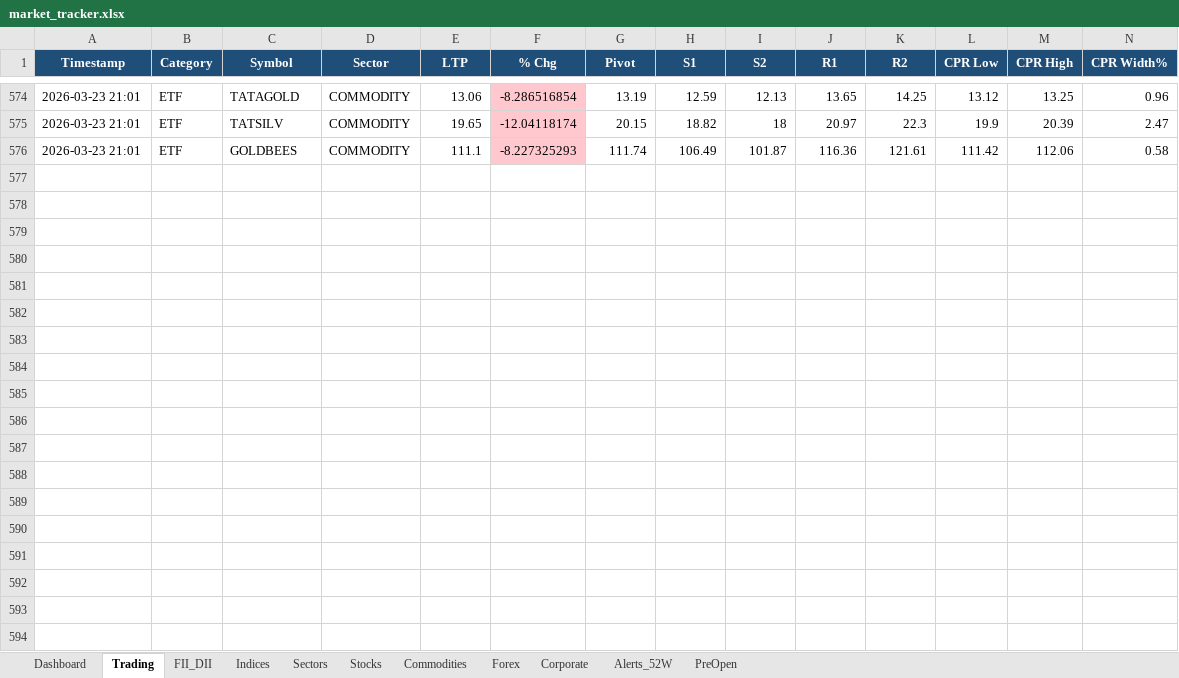
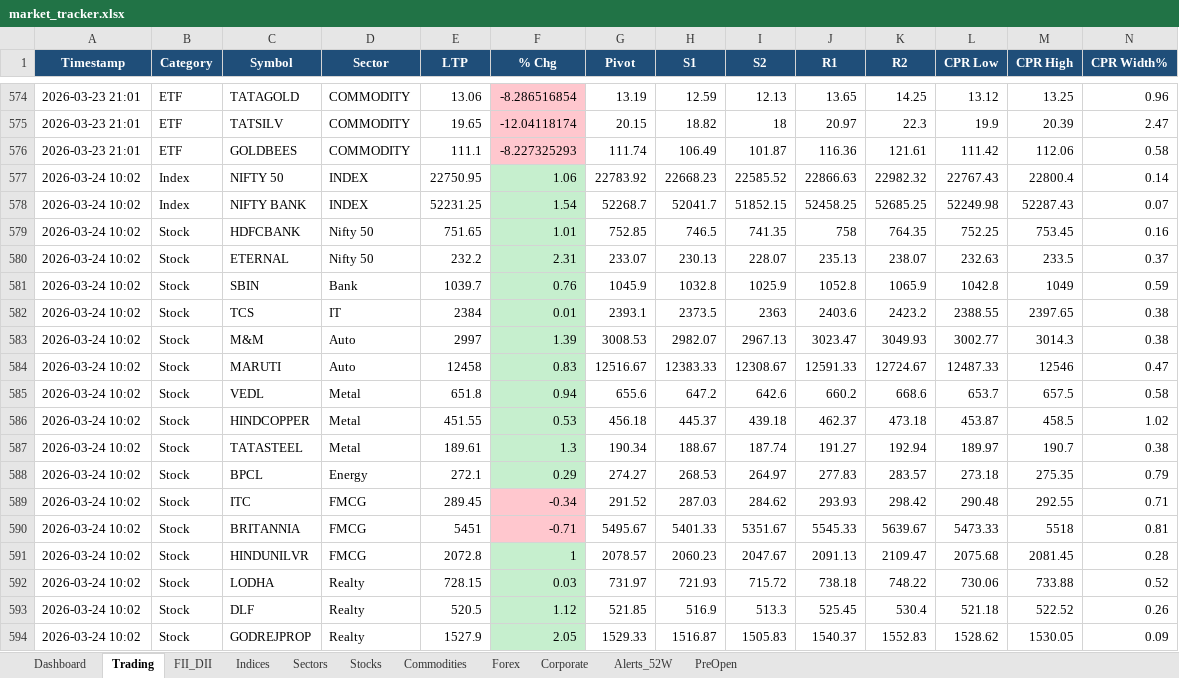
Before and after one commit to SudhirRaut-QA/indian-market-tracker, an Excel workbook: data/excel/market_tracker.xlsx, sheet Trading, drawn as a sheet; only a part is shown, gaps mark what is left out; values as stored, in another font and other column widths than the file's, no borders; rows hold the shown columns only; the diff covers the shown part only; the diff names each change by its address in the sheet, - before the commit and + after, or states it on an @@ line.

```diff
--- a/data/excel/market_tracker.xlsx (sheet Trading)
+++ b/data/excel/market_tracker.xlsx (sheet Trading)
+row 577: 2026-03-24 10:02 | Index | NIFTY 50 | INDEX | 22750.95 | 1.06 | 22783.92 | 22668.23 | 22585.52 | 22866.63 | 22982.32 | 22767.43 | 22800.4 | 0.14
+row 578: 2026-03-24 10:02 | Index | NIFTY BANK | INDEX | 52231.25 | 1.54 | 52268.7 | 52041.7 | 51852.15 | 52458.25 | 52685.25 | 52249.98 | 52287.43 | 0.07
+row 579: 2026-03-24 10:02 | Stock | HDFCBANK | Nifty 50 | 751.65 | 1.01 | 752.85 | 746.5 | 741.35 | 758 | 764.35 | 752.25 | 753.45 | 0.16
+row 580: 2026-03-24 10:02 | Stock | ETERNAL | Nifty 50 | 232.2 | 2.31 | 233.07 | 230.13 | 228.07 | 235.13 | 238.07 | 232.63 | 233.5 | 0.37
+row 581: 2026-03-24 10:02 | Stock | SBIN | Bank | 1039.7 | 0.76 | 1045.9 | 1032.8 | 1025.9 | 1052.8 | 1065.9 | 1042.8 | 1049 | 0.59
+row 582: 2026-03-24 10:02 | Stock | TCS | IT | 2384 | 0.01 | 2393.1 | 2373.5 | 2363 | 2403.6 | 2423.2 | 2388.55 | 2397.65 | 0.38
+row 583: 2026-03-24 10:02 | Stock | M&M | Auto | 2997 | 1.39 | 3008.53 | 2982.07 | 2967.13 | 3023.47 | 3049.93 | 3002.77 | 3014.3 | 0.38
+row 584: 2026-03-24 10:02 | Stock | MARUTI | Auto | 12458 | 0.83 | 12516.67 | 12383.33 | 12308.67 | 12591.33 | 12724.67 | 12487.33 | 12546 | 0.47
+row 585: 2026-03-24 10:02 | Stock | VEDL | Metal | 651.8 | 0.94 | 655.6 | 647.2 | 642.6 | 660.2 | 668.6 | 653.7 | 657.5 | 0.58
+row 586: 2026-03-24 10:02 | Stock | HINDCOPPER | Metal | 451.55 | 0.53 | 456.18 | 445.37 | 439.18 | 462.37 | 473.18 | 453.87 | 458.5 | 1.02
+row 587: 2026-03-24 10:02 | Stock | TATASTEEL | Metal | 189.61 | 1.3 | 190.34 | 188.67 | 187.74 | 191.27 | 192.94 | 189.97 | 190.7 | 0.38
+row 588: 2026-03-24 10:02 | Stock | BPCL | Energy | 272.1 | 0.29 | 274.27 | 268.53 | 264.97 | 277.83 | 283.57 | 273.18 | 275.35 | 0.79
+row 589: 2026-03-24 10:02 | Stock | ITC | FMCG | 289.45 | -0.34 | 291.52 | 287.03 | 284.62 | 293.93 | 298.42 | 290.48 | 292.55 | 0.71
+row 590: 2026-03-24 10:02 | Stock | BRITANNIA | FMCG | 5451 | -0.71 | 5495.67 | 5401.33 | 5351.67 | 5545.33 | 5639.67 | 5473.33 | 5518 | 0.81
+row 591: 2026-03-24 10:02 | Stock | HINDUNILVR | FMCG | 2072.8 | 1 | 2078.57 | 2060.23 | 2047.67 | 2091.13 | 2109.47 | 2075.68 | 2081.45 | 0.28
+row 592: 2026-03-24 10:02 | Stock | LODHA | Realty | 728.15 | 0.03 | 731.97 | 721.93 | 715.72 | 738.18 | 748.22 | 730.06 | 733.88 | 0.52
+row 593: 2026-03-24 10:02 | Stock | DLF | Realty | 520.5 | 1.12 | 521.85 | 516.9 | 513.3 | 525.45 | 530.4 | 521.18 | 522.52 | 0.26
+row 594: 2026-03-24 10:02 | Stock | GODREJPROP | Realty | 1527.9 | 2.05 | 1529.33 | 1516.87 | 1505.83 | 1540.37 | 1552.83 | 1528.62 | 1530.05 | 0.09
```
Also changed, not shown: 57 added rows elsewhere in this sheet, sheet Stocks, sheet Indices, sheet Sectors, sheet Dashboard, sheet Commodities, sheet FII_DII, 1 more sheet, 1 other file.
